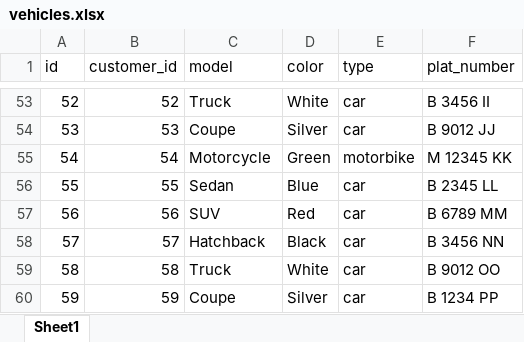
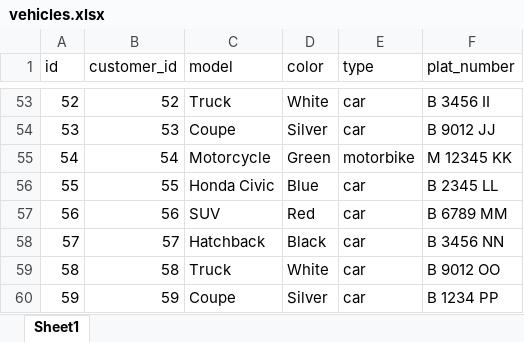
Before and after one commit to Almasyriqi/monitoring-system-vehicle-repair-shop, an Excel workbook: public/data/vehicles.xlsx, sheet Sheet1, drawn as a sheet; only a part is shown, gaps mark what is left out; values as stored, in another font and other column widths than the file's, no borders; the diff covers the shown part only; the diff names each change by its address in the sheet, - before the commit and + after, or states it on an @@ line.

```diff
--- a/public/data/vehicles.xlsx (sheet Sheet1)
+++ b/public/data/vehicles.xlsx (sheet Sheet1)
-C56 (model): Sedan
+C56 (model): Honda Civic
```
Also changed, not shown: 14 edited cells elsewhere in this sheet, public/data/repairs.xlsx, 6 other files.
